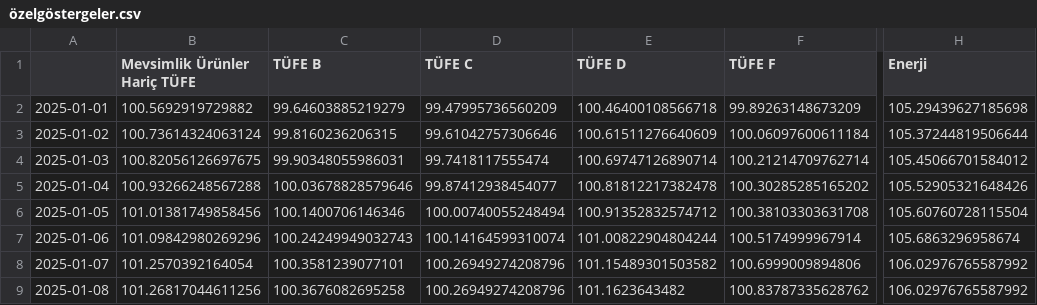
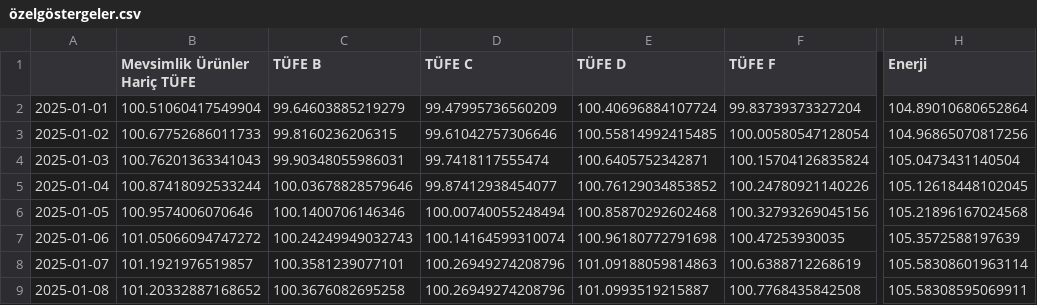
Before and after one commit to kaboya19/web-tufe-streamlit, a CSV file: özelgöstergeler.csv, drawn as a sheet; only a part is shown, gaps mark what is left out; the diff covers the shown part only; the diff names each change by its address in the sheet, - before the commit and + after, or states it on an @@ line.

```diff
--- a/özelgöstergeler.csv
+++ b/özelgöstergeler.csv
-B2 (Mevsimlik Ürünler Hariç TÜFE): 100.5692919729882
+B2 (Mevsimlik Ürünler Hariç TÜFE): 100.51060417549904
-E2 (TÜFE D): 100.46400108566718
+E2 (TÜFE D): 100.40696884107724
-F2 (TÜFE F): 99.89263148673209
+F2 (TÜFE F): 99.83739373327204
-H2 (Enerji): 105.29439627185698
+H2 (Enerji): 104.89010680652864
-B3 (Mevsimlik Ürünler Hariç TÜFE): 100.73614324063124
+B3 (Mevsimlik Ürünler Hariç TÜFE): 100.67752686011733
-E3 (TÜFE D): 100.61511276640609
+E3 (TÜFE D): 100.55814992415485
-F3 (TÜFE F): 100.06097600611184
+F3 (TÜFE F): 100.00580547128054
-H3 (Enerji): 105.37244819506644
+H3 (Enerji): 104.96865070817256
-B4 (Mevsimlik Ürünler Hariç TÜFE): 100.82056126697675
+B4 (Mevsimlik Ürünler Hariç TÜFE): 100.76201363341043
-E4 (TÜFE D): 100.69747126890714
+E4 (TÜFE D): 100.6405752342871
-F4 (TÜFE F): 100.21214709762714
+F4 (TÜFE F): 100.15704126835824
-H4 (Enerji): 105.45066701584012
+H4 (Enerji): 105.0473431140504
-B5 (Mevsimlik Ürünler Hariç TÜFE): 100.93266248567288
+B5 (Mevsimlik Ürünler Hariç TÜFE): 100.87418092533244
-E5 (TÜFE D): 100.81812217382478
+E5 (TÜFE D): 100.76129034853852
-F5 (TÜFE F): 100.30285285165202
+F5 (TÜFE F): 100.24780921140226
-H5 (Enerji): 105.52905321648426
+H5 (Enerji): 105.12618448102045
-B6 (Mevsimlik Ürünler Hariç TÜFE): 101.01381749858456
+B6 (Mevsimlik Ürünler Hariç TÜFE): 100.9574006070646
-E6 (TÜFE D): 100.91352832574712
+E6 (TÜFE D): 100.85870292602468
-F6 (TÜFE F): 100.38103303631708
+F6 (TÜFE F): 100.32793269045156
-H6 (Enerji): 105.60760728115504
+H6 (Enerji): 105.21896167024568
-B7 (Mevsimlik Ürünler Hariç TÜFE): 101.09842980269296
+B7 (Mevsimlik Ürünler Hariç TÜFE): 101.05066094747272
-E7 (TÜFE D): 101.00822904804244
+E7 (TÜFE D): 100.96180772791698
-F7 (TÜFE F): 100.5174999967914
+F7 (TÜFE F): 100.47253930035
-H7 (Enerji): 105.6863296958674
+H7 (Enerji): 105.3572588197639
-B8 (Mevsimlik Ürünler Hariç TÜFE): 101.2570392164054
+B8 (Mevsimlik Ürünler Hariç TÜFE): 101.1921976519857
-E8 (TÜFE D): 101.15489301503582
+E8 (TÜFE D): 101.09188059814863
-F8 (TÜFE F): 100.6999009894806
+F8 (TÜFE F): 100.6388712268619
-H8 (Enerji): 106.02976765587992
+H8 (Enerji): 105.58308601963114
-B9 (Mevsimlik Ürünler Hariç TÜFE): 101.26817044611256
+B9 (Mevsimlik Ürünler Hariç TÜFE): 101.20332887168652
-E9 (TÜFE D): 101.1623643482
+E9 (TÜFE D): 101.0993519215887
-F9 (TÜFE F): 100.83787335628762
+F9 (TÜFE F): 100.7768435842508
-H9 (Enerji): 106.02976765587992
+H9 (Enerji): 105.58308595069911
```
Also changed, not shown: 1 added row and 121 edited cells elsewhere in this file, ağırlıklartüfe.csv, endeksler_int.csv, 11 other files.
